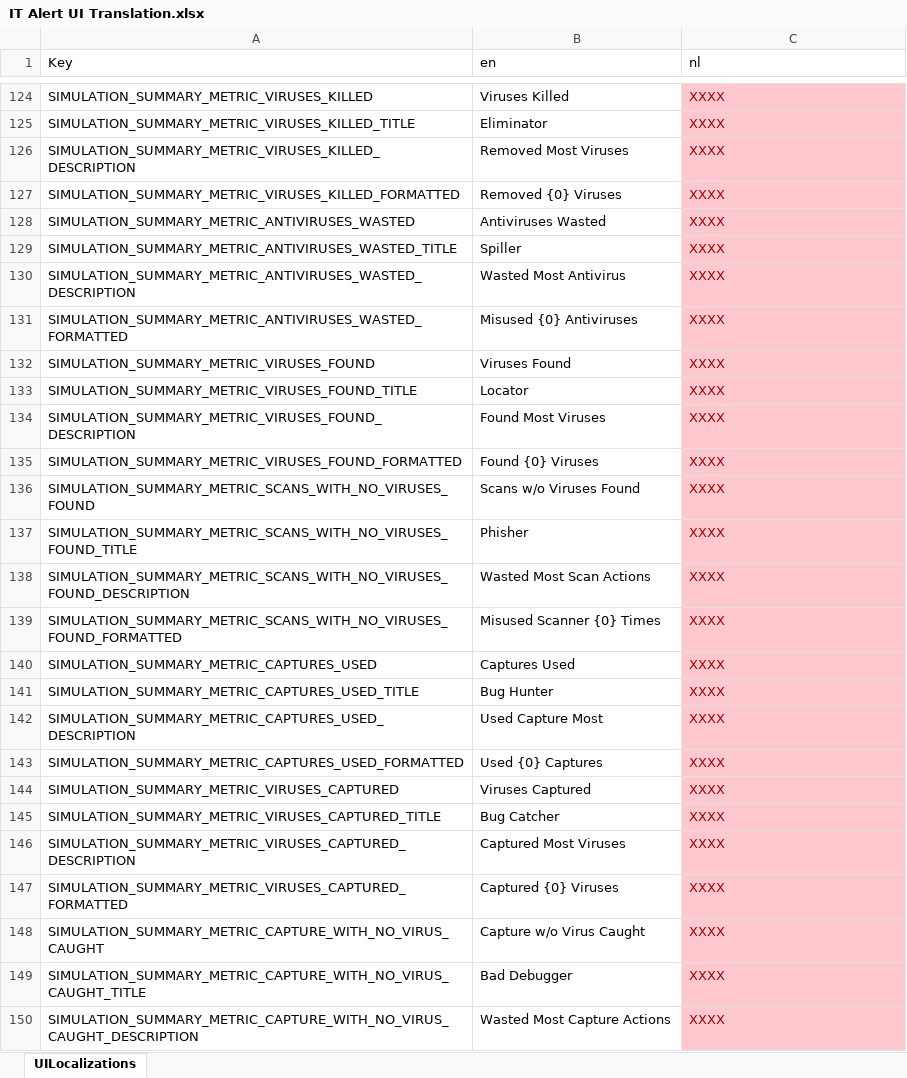
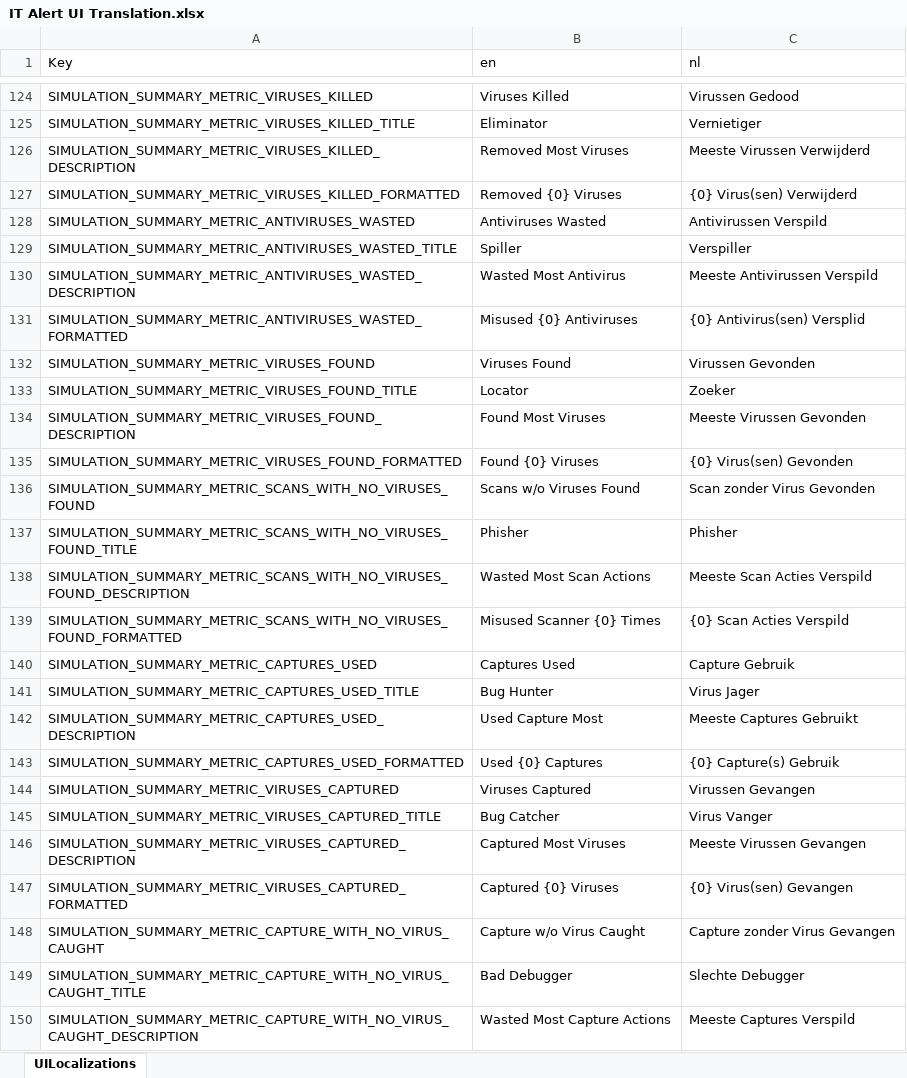
Before and after one commit to playgen/it-alert, an Excel workbook: Unity/Assets/Editor/Localization/IT Alert UI Translation.xlsx, sheet UILocalizations, drawn as a sheet; only a part is shown, gaps mark what is left out; values as stored, in another font and other column widths than the file's, no borders; the diff covers the shown part only; the diff names each change by its address in the sheet, - before the commit and + after, or states it on an @@ line.

```diff
--- a/Unity/Assets/Editor/Localization/IT Alert UI Translation.xlsx (sheet UILocalizations)
+++ b/Unity/Assets/Editor/Localization/IT Alert UI Translation.xlsx (sheet UILocalizations)
@@ C124:C150 fill: #FFC7CE → none, text colour: #9C0006 → black @@
-C124 (nl): XXXX
+C124 (nl): Virussen Gedood
-C125 (nl): XXXX
+C125 (nl): Vernietiger
-C126 (nl): XXXX
+C126 (nl): Meeste Virussen Verwijderd
-C127 (nl): XXXX
+C127 (nl): {0} Virus(sen) Verwijderd
-C128 (nl): XXXX
+C128 (nl): Antivirussen Verspild
-C129 (nl): XXXX
+C129 (nl): Verspiller
-C130 (nl): XXXX
+C130 (nl): Meeste Antivirussen Verspild
-C131 (nl): XXXX
+C131 (nl): {0} Antivirus(sen) Versplid
-C132 (nl): XXXX
+C132 (nl): Virussen Gevonden
-C133 (nl): XXXX
+C133 (nl): Zoeker
-C134 (nl): XXXX
+C134 (nl): Meeste Virussen Gevonden
-C135 (nl): XXXX
+C135 (nl): {0} Virus(sen) Gevonden
-C136 (nl): XXXX
+C136 (nl): Scan zonder Virus Gevonden
-C137 (nl): XXXX
+C137 (nl): Phisher
-C138 (nl): XXXX
+C138 (nl): Meeste Scan Acties Verspild
-C139 (nl): XXXX
+C139 (nl): {0} Scan Acties Verspild
-C140 (nl): XXXX
+C140 (nl): Capture Gebruik
-C141 (nl): XXXX
+C141 (nl): Virus Jager
-C142 (nl): XXXX
+C142 (nl): Meeste Captures Gebruikt
-C143 (nl): XXXX
+C143 (nl): {0} Capture(s) Gebruik
-C144 (nl): XXXX
+C144 (nl): Virussen Gevangen
-C145 (nl): XXXX
+C145 (nl): Virus Vanger
-C146 (nl): XXXX
+C146 (nl): Meeste Virussen Gevangen
-C147 (nl): XXXX
+C147 (nl): {0} Virus(sen) Gevangen
-C148 (nl): XXXX
+C148 (nl): Capture zonder Virus Gevangen
-C149 (nl): XXXX
+C149 (nl): Slechte Debugger
-C150 (nl): XXXX
+C150 (nl): Meeste Captures Verspild
```
Also changed, not shown: 46 edited cells and cell formats elsewhere in this sheet, Simulation/PlayGen.ITAlert.Simulation.Scenario.Localization/ScenarioLocalization.xlsx, 2 other files.
